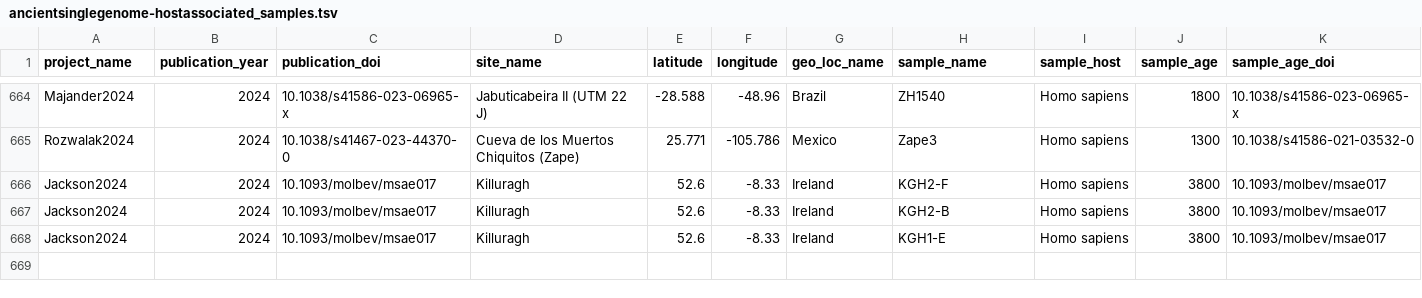
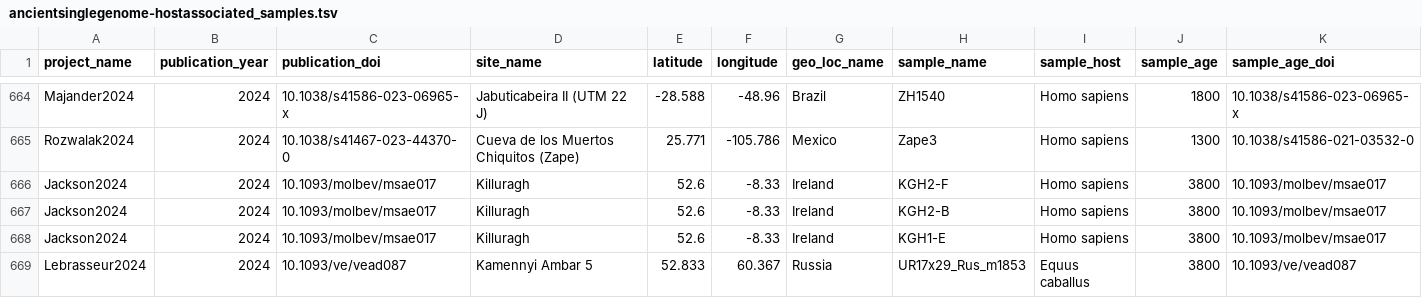
Before and after one commit to SPAAM-community/AncientMetagenomeDir, a TSV file: ancientsinglegenome-hostassociated/samples/ancientsinglegenome-hostassociated_samples.tsv, drawn as a sheet; only a part is shown, gaps mark what is left out; rows hold the shown columns only; the diff names each change by its address in the sheet, - before the commit and + after, or states it on an @@ line.

Commit message:
Update ancientsinglegenome-hostassociated_samples.tsv
need clarify whether we should use "UR17x29" as the sample name (as referenced in the Lebrasseur2024 paper) or "UR17x29_Rus_m1853" (as mentioned in the previously published paper 10.1038/s41586-021-04018-9)?

```diff
--- a/ancientsinglegenome-hostassociated/samples/ancientsinglegenome-hostassociated_samples.tsv
+++ b/ancientsinglegenome-hostassociated/samples/ancientsinglegenome-hostassociated_samples.tsv
+row 669: Lebrasseur2024 | 2024 | 10.1093/ve/vead087 | Kamennyi Ambar 5 | 52.833 | 60.367 | Russia | UR17x29_Rus_m1853 | Equus caballus | 3800 | 10.1093/ve/vead087
```
